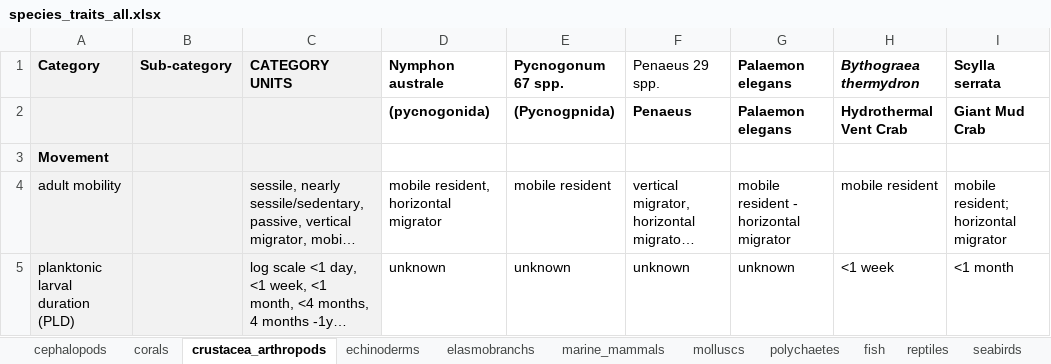
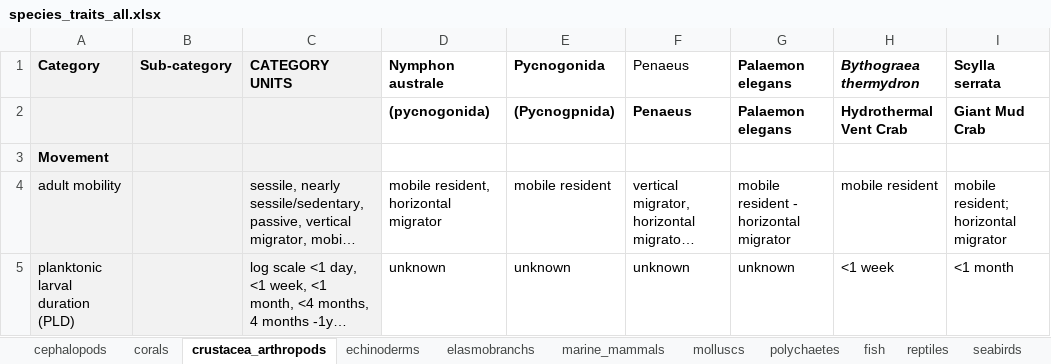
Before and after one commit to mapping-marine-spp-vuln/spp_vuln_framework, an Excel workbook: _raw_data/xlsx/species_traits_all.xlsx, sheet crustacea_arthropods, drawn as a sheet; only a part is shown; long unchanged cells end in …; values as stored, in another font and other column widths than the file's, no borders; the diff names each change by its address in the sheet, - before the commit and + after, or states it on an @@ line.

```diff
--- a/_raw_data/xlsx/species_traits_all.xlsx (sheet crustacea_arthropods)
+++ b/_raw_data/xlsx/species_traits_all.xlsx (sheet crustacea_arthropods)
-E1: Pycnogonum 67 spp.
+E1: Pycnogonida
-F1: Penaeus 29 spp.
+F1: Penaeus
```
Also changed, not shown: 4 other files.
